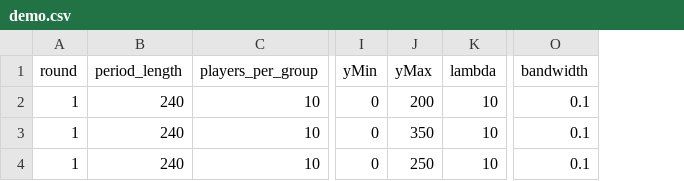
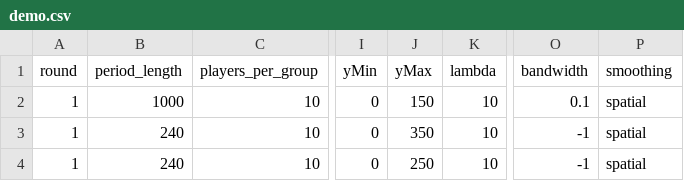
Before and after one commit to Leeps-Lab/timing_games, a CSV file: configs/demo.csv, drawn as a sheet; only a part is shown, gaps mark what is left out; the diff names each change by its address in the sheet, - before the commit and + after, or states it on an @@ line.

```diff
--- a/configs/demo.csv
+++ b/configs/demo.csv
+column P (smoothing), rows 2-4: all spatial
-B2 (period_length): 240
+B2 (period_length): 1000
-J2 (yMax): 200
+J2 (yMax): 150
-O3:O4 (bandwidth): 0.1
+O3:O4 (bandwidth): -1
```
Also changed, not shown: 5 other files.
